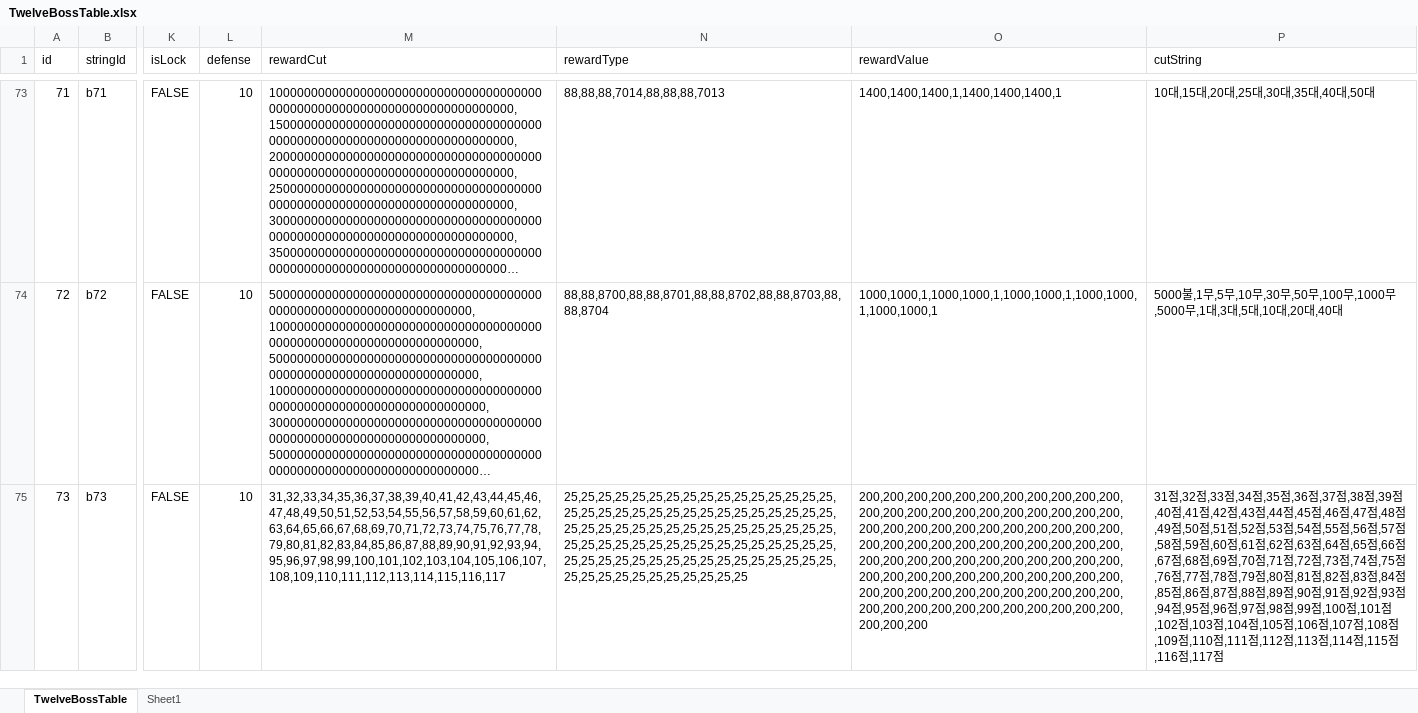
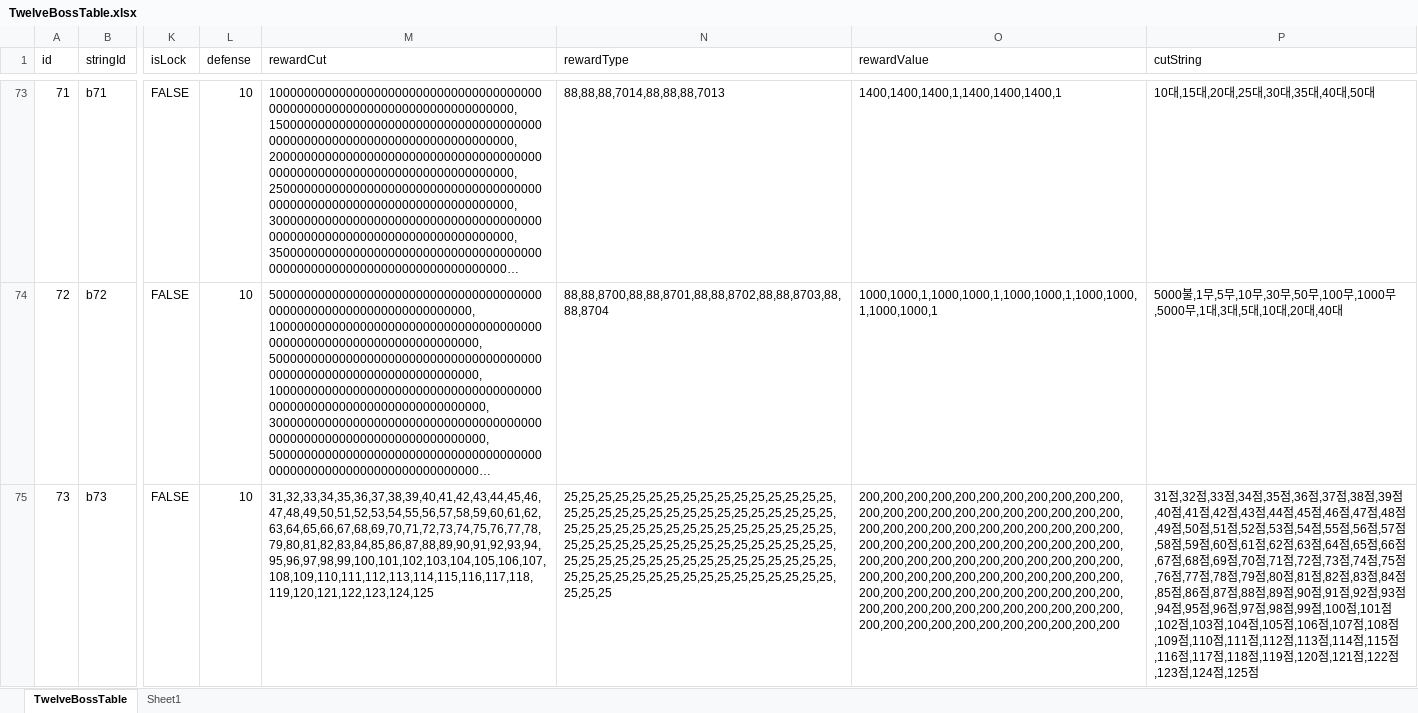
Before and after one commit to luckyzwei/Yosaki-1, an Excel workbook: Assets/06.Table/TwelveBossTable.xlsx, sheet TwelveBossTable, drawn as a sheet; only a part is shown, gaps mark what is left out; long unchanged cells end in …; values as stored, in another font and other column widths than the file's, no cell formats; the diff covers the shown part only; the diff names each change by its address in the sheet, - before the commit and + after, or states it on an @@ line.

```diff
--- a/Assets/06.Table/TwelveBossTable.xlsx (sheet TwelveBossTable)
+++ b/Assets/06.Table/TwelveBossTable.xlsx (sheet TwelveBossTable)
-M75 (rewardCut): 31,32,33,34,35,36,37,38,39,40,41,42,43,44,45,46,47,48,49,50,51,52,53,54,55,56,57,58,59,60,61,62,63,64,65,66,67,68,69,70,71,72,73,74,75,76,77,78,79,80,81,82,83,84,85,86,87,88,89,90,91,92,93,94,95,96,97,98,99,100,101,102,103,104,105,106,107,108,109,110,111,112,113,114,115,116,117
+M75 (rewardCut): 31,32,33,34,35,36,37,38,39,40,41,42,43,44,45,46,47,48,49,50,51,52,53,54,55,56,57,58,59,60,61,62,63,64,65,66,67,68,69,70,71,72,73,74,75,76,77,78,79,80,81,82,83,84,85,86,87,88,89,90,91,92,93,94,95,96,97,98,99,100,101,102,103,104,105,106,107,108,109,110,111,112,113,114,115,116,117,118,119,120,121,122,123,124,125
-N75 (rewardType): 25,25,25,25,25,25,25,25,25,25,25,25,25,25,25,25,25,25,25,25,25,25,25,25,25,25,25,25,25,25,25,25,25,25,25,25,25,25,25,25,25,25,25,25,25,25,25,25,25,25,25,25,25,25,25,25,25,25,25,25,25,25,25,25,25,25,25,25,25,25,25,25,25,25,25,25,25,25,25,25,25,25,25,25,25,25,25,25,25,25,25
+N75 (rewardType): 25,25,25,25,25,25,25,25,25,25,25,25,25,25,25,25,25,25,25,25,25,25,25,25,25,25,25,25,25,25,25,25,25,25,25,25,25,25,25,25,25,25,25,25,25,25,25,25,25,25,25,25,25,25,25,25,25,25,25,25,25,25,25,25,25,25,25,25,25,25,25,25,25,25,25,25,25,25,25,25,25,25,25,25,25,25,25,25,25,25,25,25,25,25,25,25,25,25,25
-O75 (rewardValue): 200,200,200,200,200,200,200,200,200,200,200,200,200,200,200,200,200,200,200,200,200,200,200,200,200,200,200,200,200,200,200,200,200,200,200,200,200,200,200,200,200,200,200,200,200,200,200,200,200,200,200,200,200,200,200,200,200,200,200,200,200,200,200,200,200,200,200,200,200,200,200,200,200,200,200,200,200,200,200,200,200,200,200,200,200,200,200,200,200,200,200
+O75 (rewardValue): 200,200,200,200,200,200,200,200,200,200,200,200,200,200,200,200,200,200,200,200,200,200,200,200,200,200,200,200,200,200,200,200,200,200,200,200,200,200,200,200,200,200,200,200,200,200,200,200,200,200,200,200,200,200,200,200,200,200,200,200,200,200,200,200,200,200,200,200,200,200,200,200,200,200,200,200,200,200,200,200,200,200,200,200,200,200,200,200,200,200,200,200,200,200,200,200,200,200,200
-P75 (cutString): …,116점,117점
+P75 (cutString): …,116점,117점,118점,119점,120점,121점,122점,123점,124점,125점
```
Also changed, not shown: 16 edited cells elsewhere in this sheet, cell formats, Assets/06.Table/InAppPurchase.xlsx, 32 other files.
